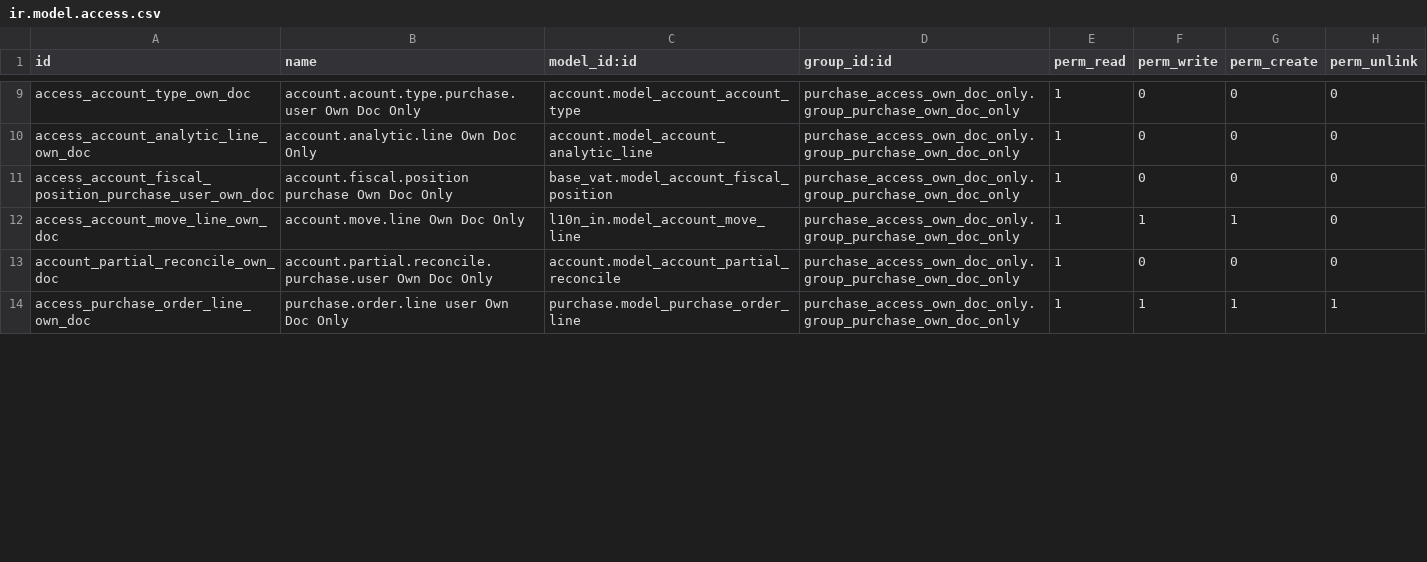
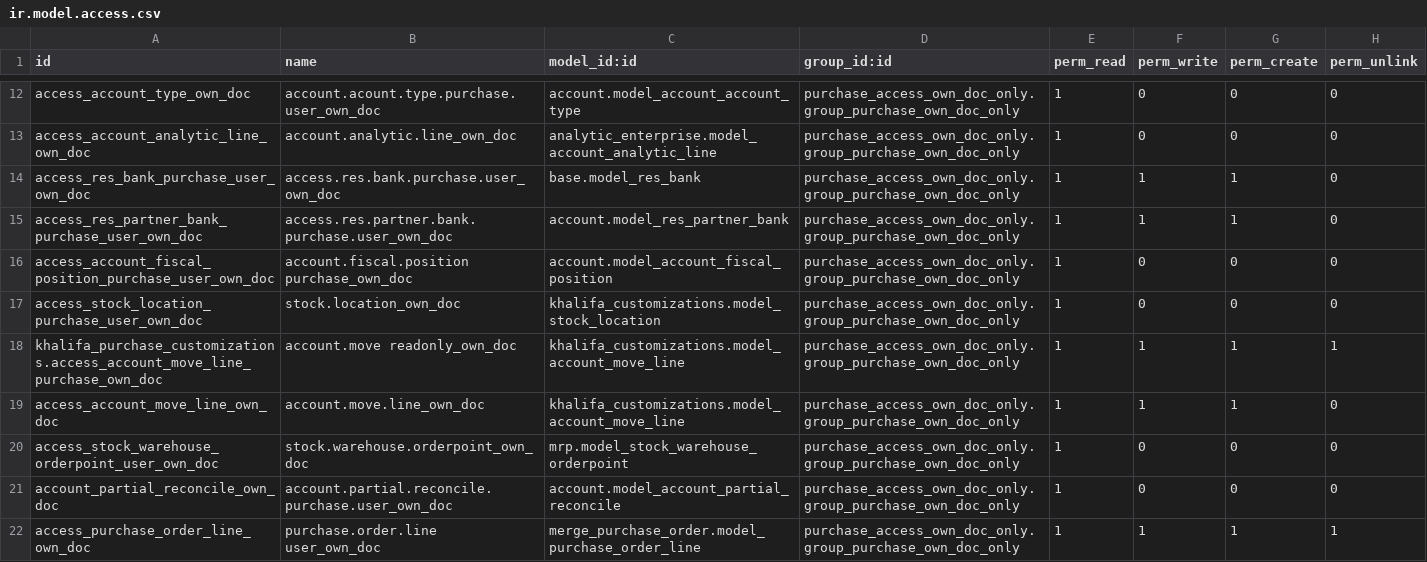
Before and after one commit to g6982/KFMI-2, a CSV file: purchase_access_own_doc_only/security/ir.model.access.csv, drawn as a sheet; only a part is shown, gaps mark what is left out; addresses are those after the commit; the diff covers the shown part only; the diff names each change by its address in the sheet, - before the commit and + after, or states it on an @@ line.

Commit message:
[FIX] : Fixed issue of missing models

```diff
--- a/purchase_access_own_doc_only/security/ir.model.access.csv
+++ b/purchase_access_own_doc_only/security/ir.model.access.csv
-B12 (name): account.acount.type.purchase.user Own Doc Only
+B12 (name): account.acount.type.purchase.user_own_doc
-B13 (name): account.analytic.line Own Doc Only
+B13 (name): account.analytic.line_own_doc
-C13 (model_id:id): account.model_account_analytic_line
+C13 (model_id:id): analytic_enterprise.model_account_analytic_line
+row 14: access_res_bank_purchase_user_own_doc | access.res.bank.purchase.user_own_doc | base.model_res_bank | purchase_access_own_doc_only.group_purchase_own_doc_only | 1 | 1 | 1 | 0
+row 15: access_res_partner_bank_purchase_user_own_doc | access.res.partner.bank.purchase.user_own_doc | account.model_res_partner_bank | purchase_access_own_doc_only.group_purchase_own_doc_only | 1 | 1 | 1 | 0
-B16 (name): account.fiscal.position purchase Own Doc Only
+B16 (name): account.fiscal.position purchase_own_doc
-C16 (model_id:id): base_vat.model_account_fiscal_position
+C16 (model_id:id): account.model_account_fiscal_position
+row 17: access_stock_location_purchase_user_own_doc | stock.location_own_doc | khalifa_customizations.model_stock_location | purchase_access_own_doc_only.group_purchase_own_doc_only | 1 | 0 | 0 | 0
+row 18: khalifa_purchase_customizations.access_account_move_line_purchase_own_doc | account.move readonly_own_doc | khalifa_customizations.model_account_move_line | purchase_access_own_doc_only.group_purchase_own_doc_only | 1 | 1 | 1 | 1
-B19 (name): account.move.line Own Doc Only
+B19 (name): account.move.line_own_doc
-C19 (model_id:id): l10n_in.model_account_move_line
+C19 (model_id:id): khalifa_customizations.model_account_move_line
+row 20: access_stock_warehouse_orderpoint_user_own_doc | stock.warehouse.orderpoint_own_doc | mrp.model_stock_warehouse_orderpoint | purchase_access_own_doc_only.group_purchase_own_doc_only | 1 | 0 | 0 | 0
-B21 (name): account.partial.reconcile.purchase.user Own Doc Only
+B21 (name): account.partial.reconcile.purchase.user_own_doc
-B22 (name): purchase.order.line user Own Doc Only
+B22 (name): purchase.order.line user_own_doc
-C22 (model_id:id): purchase.model_purchase_order_line
+C22 (model_id:id): merge_purchase_order.model_purchase_order_line
```
Also changed, not shown: 11 added rows, 1 removed row and 16 edited cells elsewhere in this file, 1 other file.
